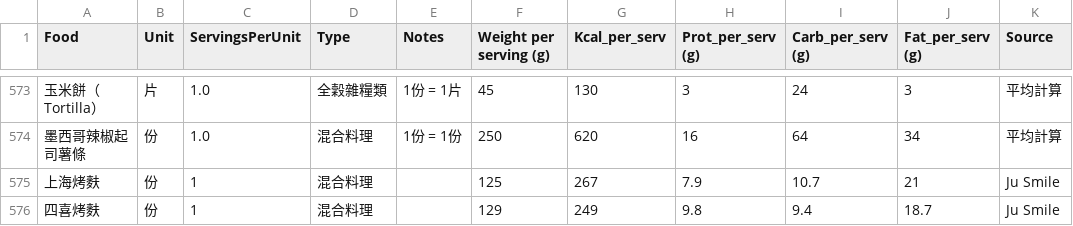
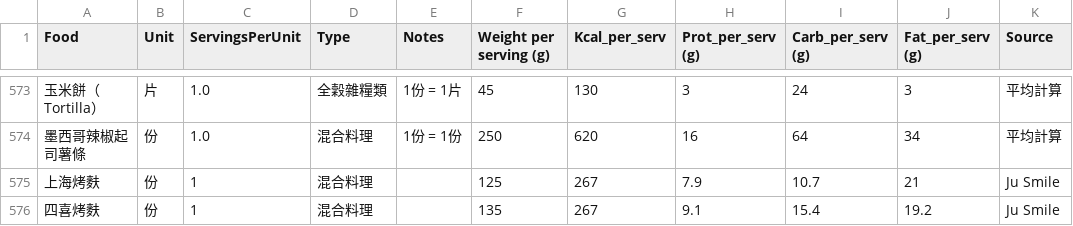
Before and after one commit to jusmilespace/ju-smile-app, a CSV file: public/data/Unit_Map.csv, drawn as a sheet; only a part is shown, gaps mark what is left out; the diff names each change by its address in the sheet, - before the commit and + after, or states it on an @@ line.

Commit message:
Sync recipe & missing ingredients: 四喜烤麩

```diff
--- a/public/data/Unit_Map.csv
+++ b/public/data/Unit_Map.csv
-F576 (Weight per serving (g)): 129
+F576 (Weight per serving (g)): 135
-G576 (Kcal_per_serv): 249
+G576 (Kcal_per_serv): 267
-H576 (Prot_per_serv (g)): 9.8
+H576 (Prot_per_serv (g)): 9.1
-I576 (Carb_per_serv (g)): 9.4
+I576 (Carb_per_serv (g)): 15.4
-J576 (Fat_per_serv (g)): 18.7
+J576 (Fat_per_serv (g)): 19.2
```
